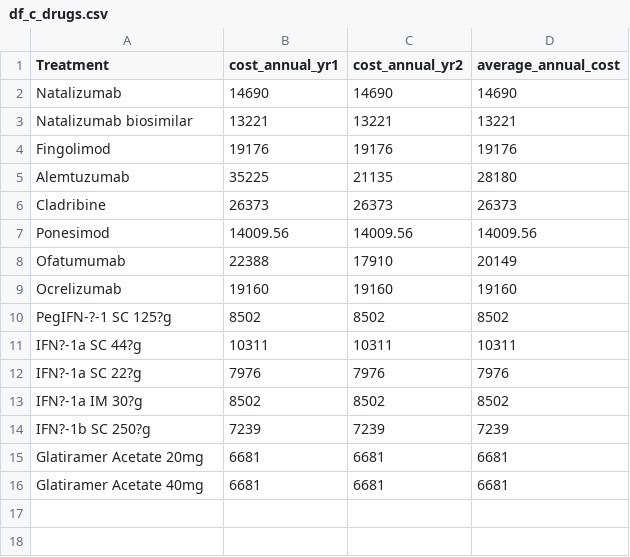
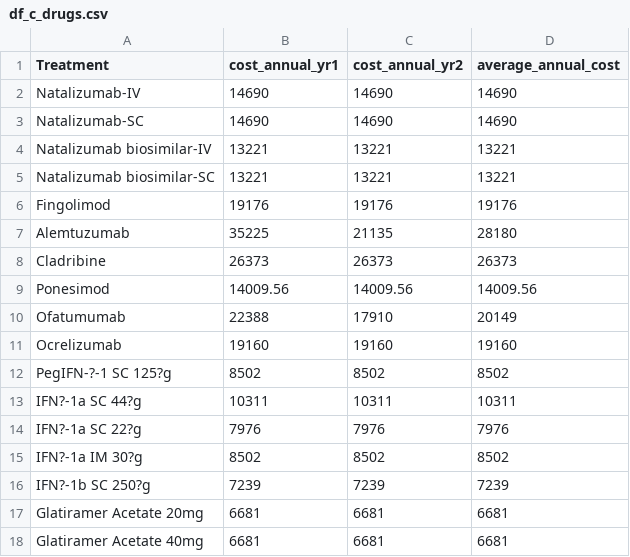
Before and after one commit to daysNmake/msdes, a CSV file: data/df_c_drugs.csv, drawn as a sheet.

Commit message:
Nat-SC assumed 0.5 the admin cost of Nat-IV

```diff
--- a/data/df_c_drugs.csv
+++ b/data/df_c_drugs.csv
@@ -1,4 +1,6 @@
 Treatment,cost_annual_yr1,cost_annual_yr2,average_annual_cost
-Natalizumab,14690,14690,14690
-Natalizumab biosimilar,13221,13221,13221
+Natalizumab-IV,14690,14690,14690
+Natalizumab-SC,14690,14690,14690
+Natalizumab biosimilar-IV,13221,13221,13221
+Natalizumab biosimilar-SC,13221,13221,13221
 Fingolimod,19176,19176,19176
```
Also changed, not shown: data/df_c_drugs_admin.csv, data/df_c_monitoring.csv.
